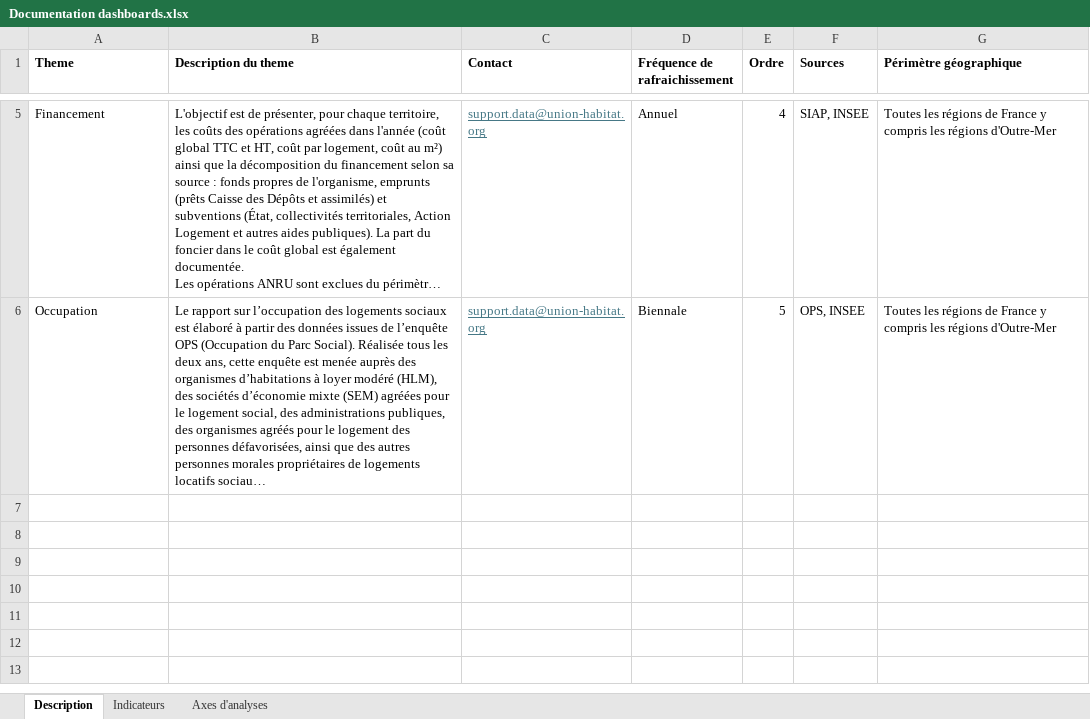
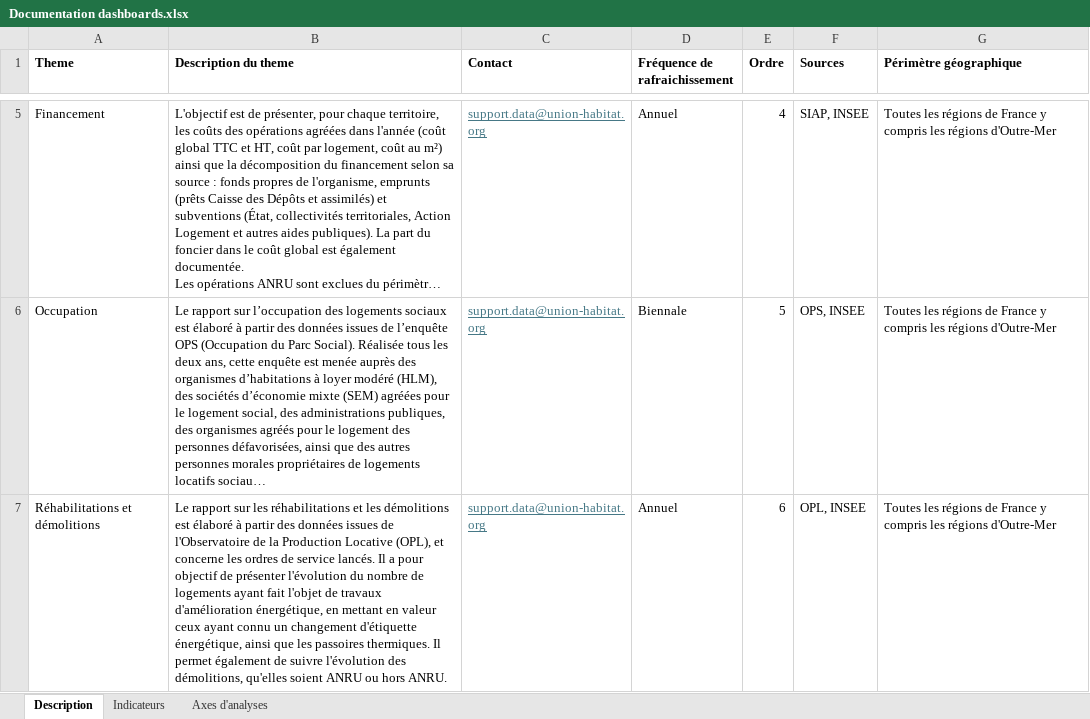
Before and after one commit to L-UNION-SOCIALE-POUR-L-HABITAT/repo_dashboards, an Excel workbook: Documentation dashboards.xlsx, sheet Description, drawn as a sheet; only a part is shown, gaps mark what is left out; long unchanged cells end in …; values as stored, in another font and other column widths than the file's, no borders; the diff names each change by its address in the sheet, - before the commit and + after, or states it on an @@ line.

```diff
--- a/Documentation dashboards.xlsx (sheet Description)
+++ b/Documentation dashboards.xlsx (sheet Description)
+row 7: Réhabilitations et démolitions | Le rapport sur les réhabilitations et les démolitions est élaboré à partir des données issues de l'Observatoire de la Production Locative (OPL), et concerne les ordres de service lancés. Il a pour objectif de présenter l'évolution du nombre de logements ayant fait l'objet de travaux d'amélioration énergétique, en mettant en valeur ceux ayant connu un changement d'étiquette énergétique, ainsi que les passoires thermiques. Il permet également de suivre l'évolution des démolitions, qu'elles soient ANRU ou hors ANRU. | support.data@union-habitat.org | Annuel | 6 | OPL, INSEE | Toutes les régions de France y compris les régions d'Outre-Mer
```
Also changed, not shown: sheet Indicateurs, sheet Axes d'analyses.
